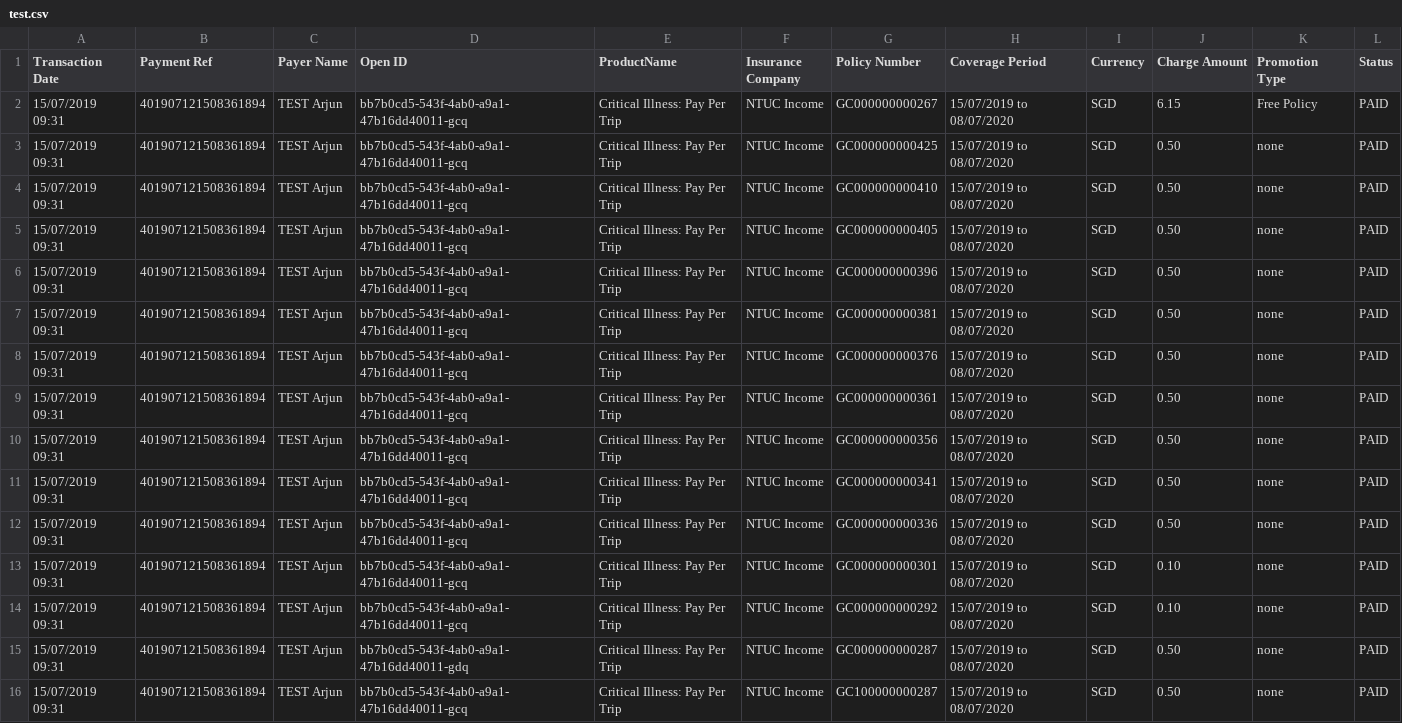
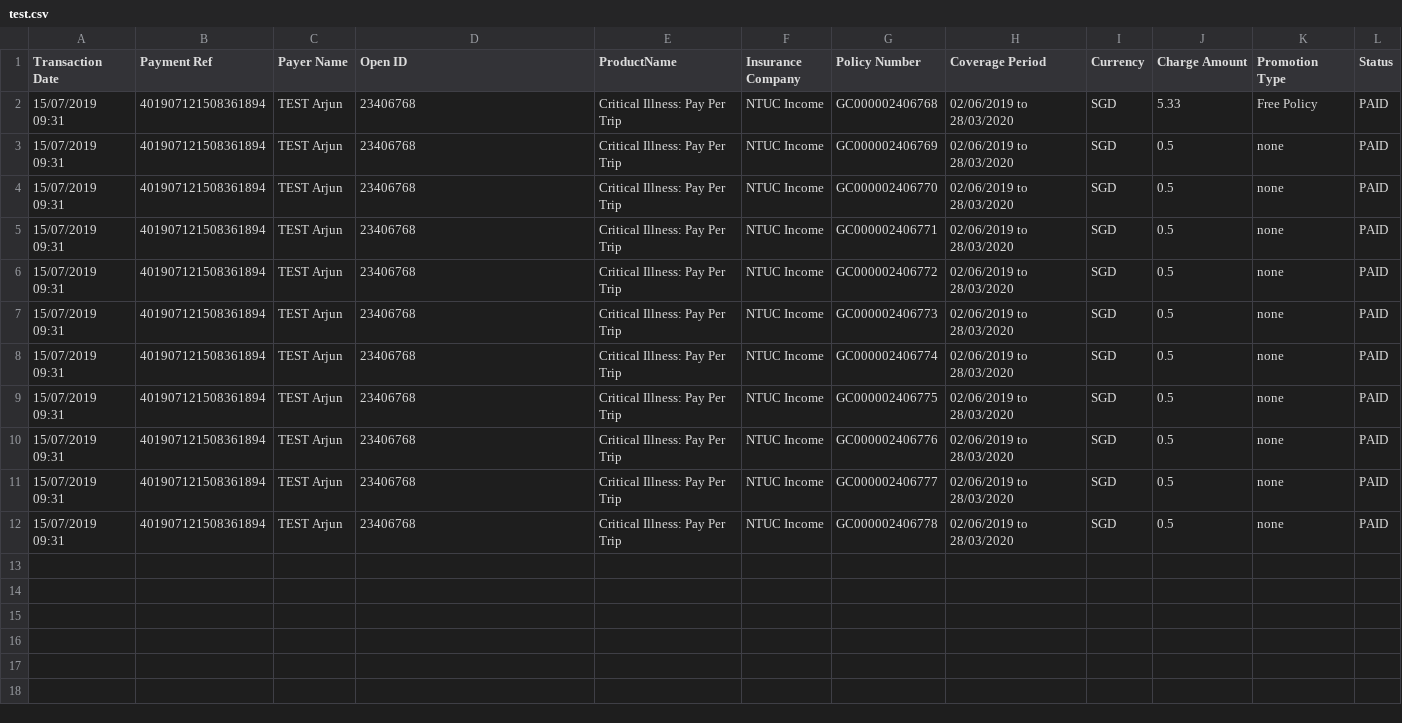
Before and after one commit to dorise1/test, a CSV file: test.csv, drawn as a sheet.

Commit message:
Update test.csv

```diff
--- a/test.csv
+++ b/test.csv
@@ -1,16 +1,12 @@
 Transaction Date,Payment Ref,Payer Name,Open ID,ProductName,Insurance Company,Policy Number,Coverage Period,Currency,Charge Amount,Promotion Type,Status
-15/07/2019 09:31,401907121508361894,TEST Arjun,bb7b0cd5-543f-4ab0-a9a1-47b16dd40011-gcq,Critical Illness: Pay Per Trip,NTUC Income,GC000000000267,15/07/2019 to 08/07/2020,SGD,6.15,Free Policy,PAID
-15/07/2019 09:31,401907121508361894,TEST Arjun,bb7b0cd5-543f-4ab0-a9a1-47b16dd40011-gcq,Critical Illness: Pay Per Trip,NTUC Income,GC000000000425,15/07/2019 to 08/07/2020,SGD,0.50,none,PAID
-15/07/2019 09:31,401907121508361894,TEST Arjun,bb7b0cd5-543f-4ab0-a9a1-47b16dd40011-gcq,Critical Illness: Pay Per Trip,NTUC Income,GC000000000410,15/07/2019 to 08/07/2020,SGD,0.50,none,PAID
-15/07/2019 09:31,401907121508361894,TEST Arjun,bb7b0cd5-543f-4ab0-a9a1-47b16dd40011-gcq,Critical Illness: Pay Per Trip,NTUC Income,GC000000000405,15/07/2019 to 08/07/2020,SGD,0.50,none,PAID
-15/07/2019 09:31,401907121508361894,TEST Arjun,bb7b0cd5-543f-4ab0-a9a1-47b16dd40011-gcq,Critical Illness: Pay Per Trip,NTUC Income,GC000000000396,15/07/2019 to 08/07/2020,SGD,0.50,none,PAID
-15/07/2019 09:31,401907121508361894,TEST Arjun,bb7b0cd5-543f-4ab0-a9a1-47b16dd40011-gcq,Critical Illness: Pay Per Trip,NTUC Income,GC000000000381,15/07/2019 to 08/07/2020,SGD,0.50,none,PAID
-15/07/2019 09:31,401907121508361894,TEST Arjun,bb7b0cd5-543f-4ab0-a9a1-47b16dd40011-gcq,Critical Illness: Pay Per Trip,NTUC Income,GC000000000376,15/07/2019 to 08/07/2020,SGD,0.50,none,PAID
-15/07/2019 09:31,401907121508361894,TEST Arjun,bb7b0cd5-543f-4ab0-a9a1-47b16dd40011-gcq,Critical Illness: Pay Per Trip,NTUC Income,GC000000000361,15/07/2019 to 08/07/2020,SGD,0.50,none,PAID
-15/07/2019 09:31,401907121508361894,TEST Arjun,bb7b0cd5-543f-4ab0-a9a1-47b16dd40011-gcq,Critical Illness: Pay Per Trip,NTUC Income,GC000000000356,15/07/2019 to 08/07/2020,SGD,0.50,none,PAID
-15/07/2019 09:31,401907121508361894,TEST Arjun,bb7b0cd5-543f-4ab0-a9a1-47b16dd40011-gcq,Critical Illness: Pay Per Trip,NTUC Income,GC000000000341,15/07/2019 to 08/07/2020,SGD,0.50,none,PAID
-15/07/2019 09:31,401907121508361894,TEST Arjun,bb7b0cd5-543f-4ab0-a9a1-47b16dd40011-gcq,Critical Illness: Pay Per Trip,NTUC Income,GC000000000336,15/07/2019 to 08/07/2020,SGD,0.50,none,PAID
-15/07/2019 09:31,401907121508361894,TEST Arjun,bb7b0cd5-543f-4ab0-a9a1-47b16dd40011-gcq,Critical Illness: Pay Per Trip,NTUC Income,GC000000000301,15/07/2019 to 08/07/2020,SGD,0.10,none,PAID
-15/07/2019 09:31,401907121508361894,TEST Arjun,bb7b0cd5-543f-4ab0-a9a1-47b16dd40011-gcq,Critical Illness: Pay Per Trip,NTUC Income,GC000000000292,15/07/2019 to 08/07/2020,SGD,0.10,none,PAID
-15/07/2019 09:31,401907121508361894,TEST Arjun,bb7b0cd5-543f-4ab0-a9a1-47b16dd40011-gdq,Critical Illness: Pay Per Trip,NTUC Income,GC000000000287,15/07/2019 to 08/07/2020,SGD,0.50,none,PAID
-15/07/2019 09:31,401907121508361894,TEST Arjun,bb7b0cd5-543f-4ab0-a9a1-47b16dd40011-gcq,Critical Illness: Pay Per Trip,NTUC Income,GC100000000287,15/07/2019 to 08/07/2020,SGD,0.50,none,PAID
+15/07/2019 09:31,401907121508361894,TEST Arjun,23406768,Critical Illness: Pay Per Trip,NTUC Income,GC000002406768,02/06/2019 to 28/03/2020,SGD,5.33,Free Policy,PAID
+15/07/2019 09:31,401907121508361894,TEST Arjun,23406768,Critical Illness: Pay Per Trip,NTUC Income,GC000002406769,02/06/2019 to 28/03/2020,SGD,0.5,none,PAID
+15/07/2019 09:31,401907121508361894,TEST Arjun,23406768,Critical Illness: Pay Per Trip,NTUC Income,GC000002406770,02/06/2019 to 28/03/2020,SGD,0.5,none,PAID
+15/07/2019 09:31,401907121508361894,TEST Arjun,23406768,Critical Illness: Pay Per Trip,NTUC Income,GC000002406771,02/06/2019 to 28/03/2020,SGD,0.5,none,PAID
+15/07/2019 09:31,401907121508361894,TEST Arjun,23406768,Critical Illness: Pay Per Trip,NTUC Income,GC000002406772,02/06/2019 to 28/03/2020,SGD,0.5,none,PAID
+15/07/2019 09:31,401907121508361894,TEST Arjun,23406768,Critical Illness: Pay Per Trip,NTUC Income,GC000002406773,02/06/2019 to 28/03/2020,SGD,0.5,none,PAID
+15/07/2019 09:31,401907121508361894,TEST Arjun,23406768,Critical Illness: Pay Per Trip,NTUC Income,GC000002406774,02/06/2019 to 28/03/2020,SGD,0.5,none,PAID
+15/07/2019 09:31,401907121508361894,TEST Arjun,23406768,Critical Illness: Pay Per Trip,NTUC Income,GC000002406775,02/06/2019 to 28/03/2020,SGD,0.5,none,PAID
+15/07/2019 09:31,401907121508361894,TEST Arjun,23406768,Critical Illness: Pay Per Trip,NTUC Income,GC000002406776,02/06/2019 to 28/03/2020,SGD,0.5,none,PAID
+15/07/2019 09:31,401907121508361894,TEST Arjun,23406768,Critical Illness: Pay Per Trip,NTUC Income,GC000002406777,02/06/2019 to 28/03/2020,SGD,0.5,none,PAID
+15/07/2019 09:31,401907121508361894,TEST Arjun,23406768,Critical Illness: Pay Per Trip,NTUC Income,GC000002406778,02/06/2019 to 28/03/2020,SGD,0.5,none,PAID
```
